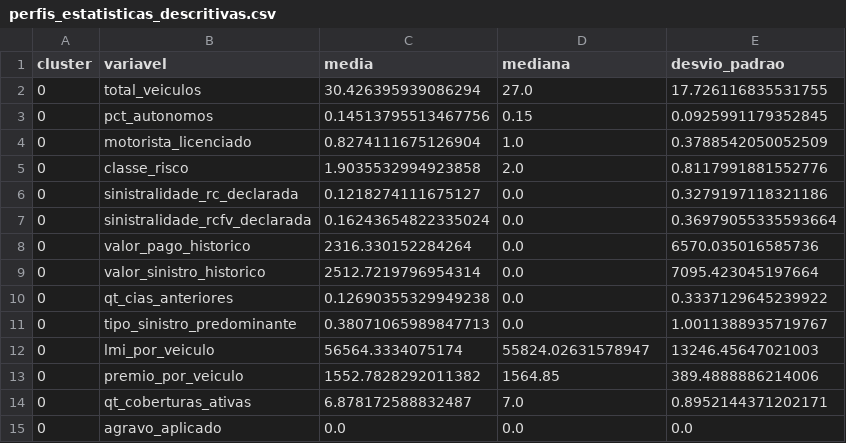
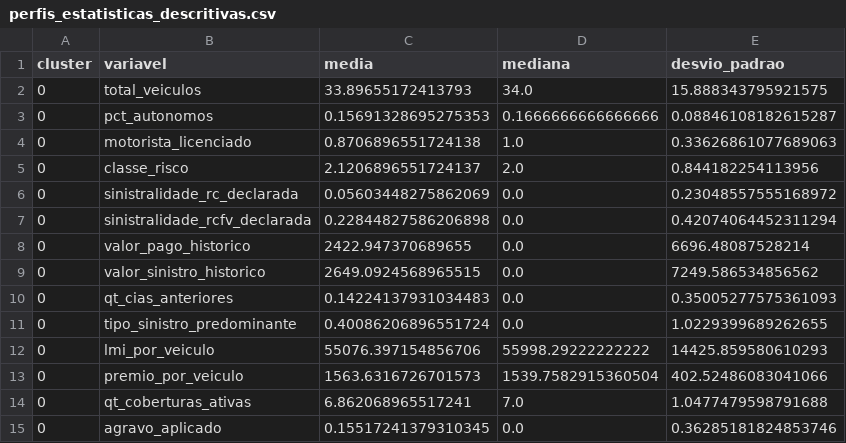
Before and after one commit to Erika4chaos/PFEII-SEGMENTACAO, a CSV file: data/processed/perfis_estatisticas_descritivas.csv, drawn as a sheet; only a part is shown; the diff covers the shown part only.

```diff
--- a/data/processed/perfis_estatisticas_descritivas.csv
+++ b/data/processed/perfis_estatisticas_descritivas.csv
@@ -1,15 +1,15 @@
 cluster,variavel,media,mediana,desvio_padrao
-0,total_veiculos,30.426395939086294,27.0,17.726116835531755
-0,pct_autonomos,0.14513795513467756,0.15,0.0925991179352845
-0,motorista_licenciado,0.8274111675126904,1.0,0.3788542050052509
-0,classe_risco,1.9035532994923858,2.0,0.8117991881552776
-0,sinistralidade_rc_declarada,0.1218274111675127,0.0,0.3279197118321186
-0,sinistralidade_rcfv_declarada,0.16243654822335024,0.0,0.36979055335593664
-0,valor_pago_historico,2316.330152284264,0.0,6570.035016585736
-0,valor_sinistro_historico,2512.7219796954314,0.0,7095.423045197664
-0,qt_cias_anteriores,0.12690355329949238,0.0,0.3337129645239922
-0,tipo_sinistro_predominante,0.38071065989847713,0.0,1.0011388935719767
-0,lmi_por_veiculo,56564.3334075174,55824.02631578947,13246.45647021003
-0,premio_por_veiculo,1552.7828292011382,1564.85,389.4888886214006
-0,qt_coberturas_ativas,6.878172588832487,7.0,0.8952144371202171
-0,agravo_aplicado,0.0,0.0,0.0
+0,total_veiculos,33.89655172413793,34.0,15.888343795921575
+0,pct_autonomos,0.15691328695275353,0.1666666666666666,0.08846108182615287
+0,motorista_licenciado,0.8706896551724138,1.0,0.33626861077689063
+0,classe_risco,2.1206896551724137,2.0,0.844182254113956
+0,sinistralidade_rc_declarada,0.05603448275862069,0.0,0.23048557555168972
+0,sinistralidade_rcfv_declarada,0.22844827586206898,0.0,0.42074064452311294
+0,valor_pago_historico,2422.947370689655,0.0,6696.48087528214
+0,valor_sinistro_historico,2649.0924568965515,0.0,7249.586534856562
+0,qt_cias_anteriores,0.14224137931034483,0.0,0.35005277575361093
+0,tipo_sinistro_predominante,0.40086206896551724,0.0,1.0229399689262655
+0,lmi_por_veiculo,55076.397154856706,55998.29222222222,14425.859580610293
+0,premio_por_veiculo,1563.6316726701573,1539.7582915360504,402.52486083041066
+0,qt_coberturas_ativas,6.862068965517241,7.0,1.0477479598791688
+0,agravo_aplicado,0.15517241379310345,0.0,0.36285181824853746
```
Also changed, not shown: 101 edited cells elsewhere in this file, data/processed/grade_calibracao.csv, data/processed/matriz_normalizada.csv, 40 other files.
